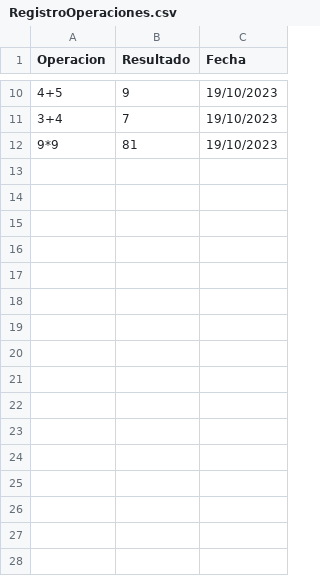
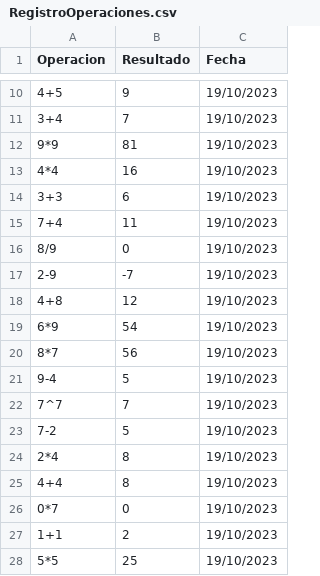
Before and after one commit to JBB092/Proyecto-2_CE1103, a CSV file: Funcional/bin/CSVFile/RegistroOperaciones.csv, drawn as a sheet; only a part is shown, gaps mark what is left out.

```diff
--- a/Funcional/bin/CSVFile/RegistroOperaciones.csv
+++ b/Funcional/bin/CSVFile/RegistroOperaciones.csv
@@ -12 +12,17 @@ Operacion,Resultado,Fecha
 9*9,81,19/10/2023
+4*4,16,19/10/2023
+3+3,6,19/10/2023
+7+4,11,19/10/2023
+8/9,0,19/10/2023
+2-9,-7,19/10/2023
+4+8,12,19/10/2023
+6*9,54,19/10/2023
+8*7,56,19/10/2023
+9-4,5,19/10/2023
+7^7,7,19/10/2023
+7-2,5,19/10/2023
+2*4,8,19/10/2023
+4+4,8,19/10/2023
+0*7,0,19/10/2023
+1+1,2,19/10/2023
+5*5,25,19/10/2023
```
Also changed, not shown: Funcional/src/CSVFile/RegistroOperaciones.csv, 3 other files.
